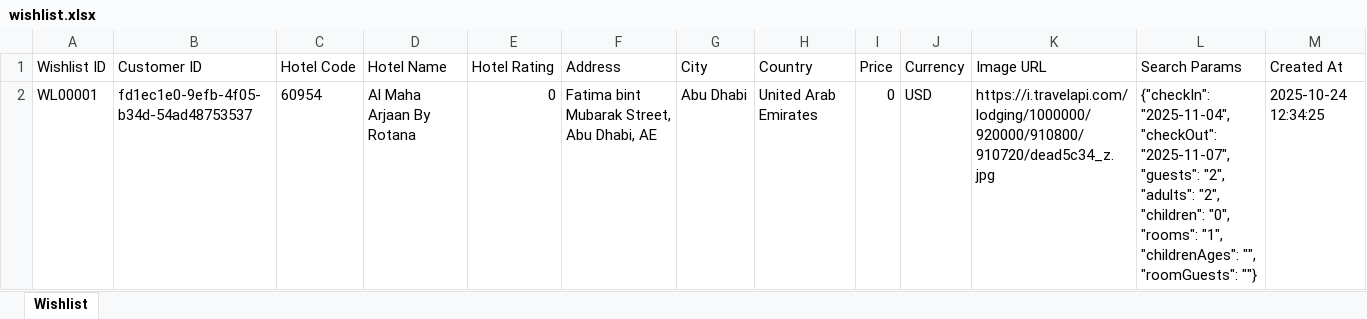
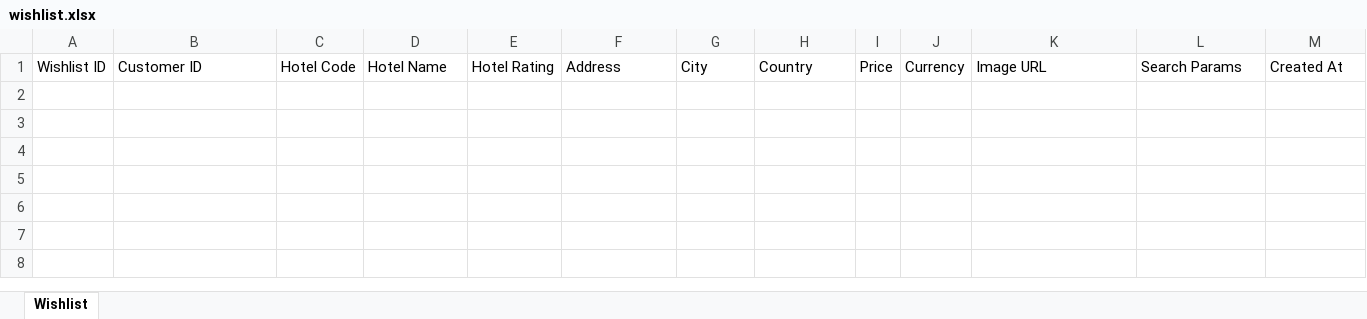
Before and after one commit to 310511/NEWESTFLOW, an Excel workbook: backend/wishlist.xlsx, sheet Wishlist, drawn as a sheet; values as stored, in another font and other column widths than the file's, no borders; the diff names each change by its address in the sheet, - before the commit and + after, or states it on an @@ line.

```diff
--- a/backend/wishlist.xlsx (sheet Wishlist)
+++ b/backend/wishlist.xlsx (sheet Wishlist)
-row 2: WL00001 | fd1ec1e0-9efb-4f05-b34d-54ad48753537 | 60954 | Al Maha Arjaan By Rotana | 0 | Fatima bint Mubarak Street, Abu Dhabi, AE | Abu Dhabi | United Arab Emirates | 0 | USD | https://i.travelapi.com/lodging/1000000/920000/910800/910720/dead5c34_z.jpg | {"checkIn": "2025-11-04", "checkOut": "2025-11-07", "guests": "2", "adults": "2", "children": "0", "rooms": "1", "childrenAges": "", "roomGuests": ""} | 2025-10-24 12:34:25
```
Also changed, not shown: 33 other files.
